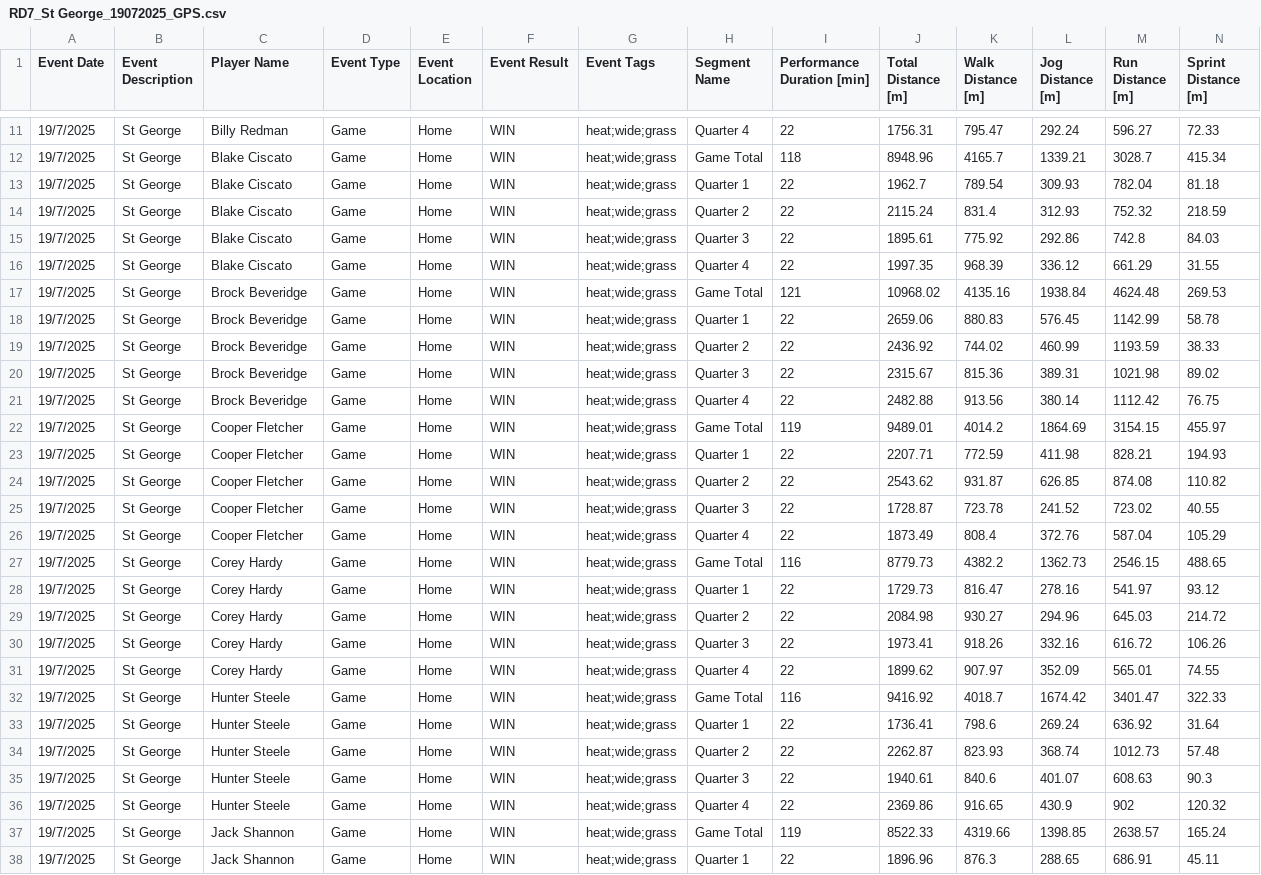
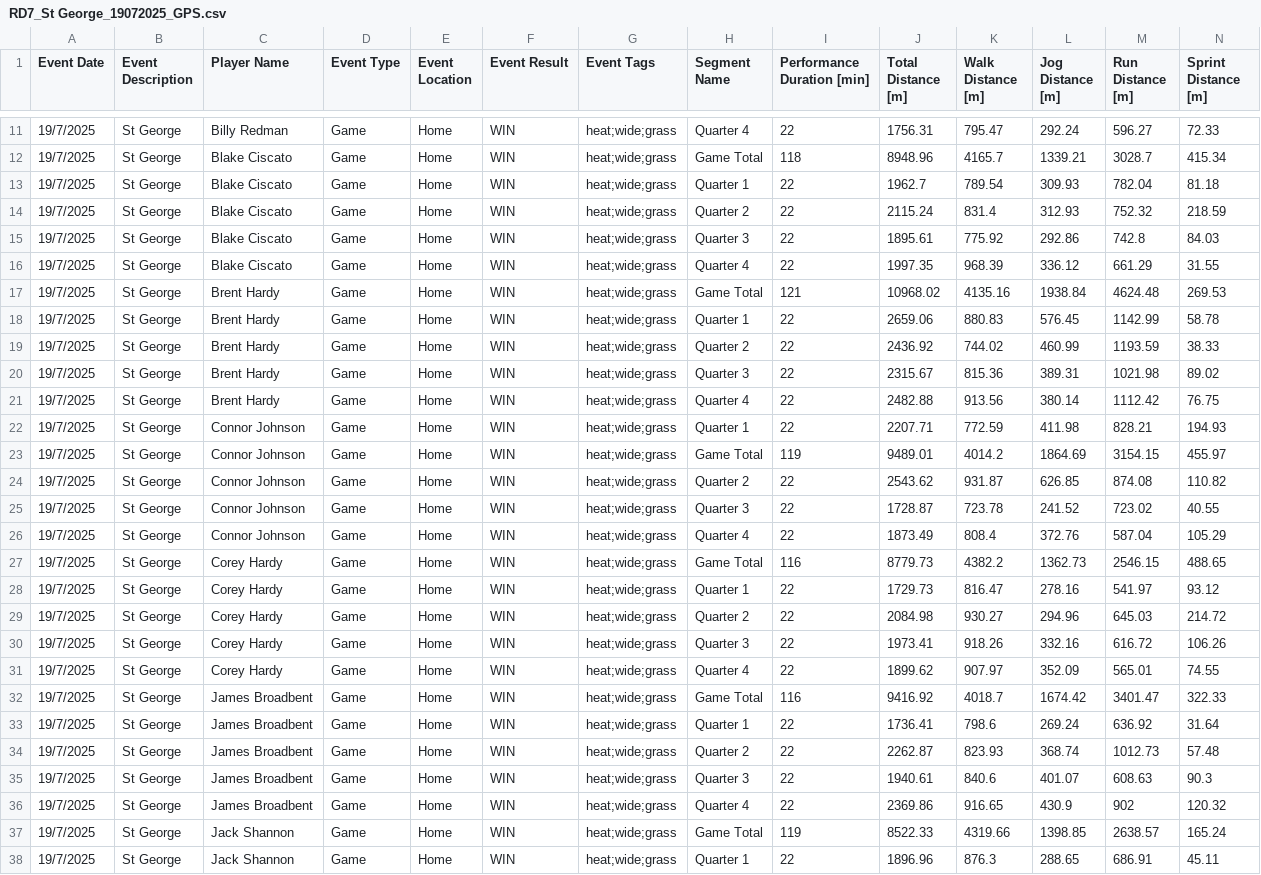
Before and after one commit to NickPez36/Camden_Match_Analytics, a CSV file: data/RD7_St George_19072025_GPS.csv, drawn as a sheet; only a part is shown, gaps mark what is left out; removed rows and columns are numbered as before the commit, all else as after; rows hold the shown columns only; the diff names each change by its address in the sheet, - before the commit and + after, or states it on an @@ line.

Commit message:
Update RD7_St George_19072025_GPS.csv

```diff
--- a/data/RD7_St George_19072025_GPS.csv
+++ b/data/RD7_St George_19072025_GPS.csv
-C17:C21 (Player Name): Brock Beveridge
+C17:C21 (Player Name): Brent Hardy
-row 22: 19/7/2025 | St George | Cooper Fletcher | Game | Home | WIN | heat;wide;grass | Game Total | 119 | 9489.01 | 4014.2 | 1864.69 | 3154.15 | 455.97
-C22 (Player Name): Cooper Fletcher
+C22 (Player Name): Connor Johnson
+row 23: 19/7/2025 | St George | Connor Johnson | Game | Home | WIN | heat;wide;grass | Game Total | 119 | 9489.01 | 4014.2 | 1864.69 | 3154.15 | 455.97
-C24:C26 (Player Name): Cooper Fletcher
+C24:C26 (Player Name): Connor Johnson
-C32:C36 (Player Name): Hunter Steele
+C32:C36 (Player Name): James Broadbent
```
